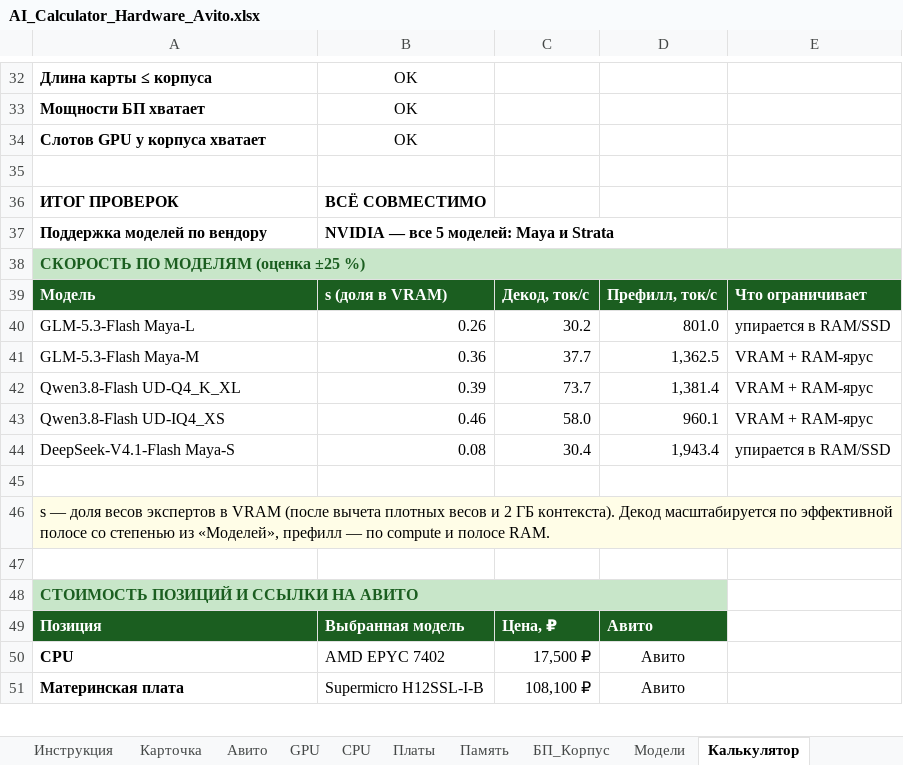
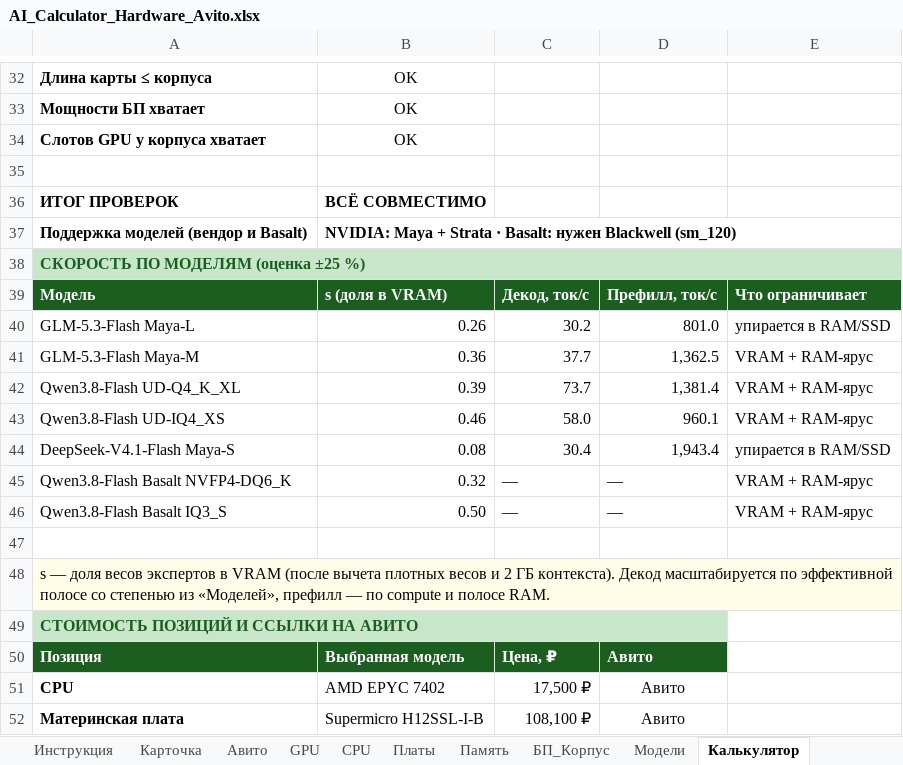
Before and after one commit to ErvSed/ai-hardware-calculator, an Excel workbook: AI_Calculator_Hardware_Avito.xlsx, sheet Калькулятор, drawn as a sheet; only a part is shown, gaps mark what is left out; values as stored, in another font and other column widths than the file's, no borders; removed rows and columns are numbered as before the commit, all else as after; the diff names each change by its address in the sheet, - before the commit and + after, or states it on an @@ line.

```diff
--- a/AI_Calculator_Hardware_Avito.xlsx (sheet Калькулятор)
+++ b/AI_Calculator_Hardware_Avito.xlsx (sheet Калькулятор)
-row 37: Поддержка моделей по вендору | NVIDIA — все 5 моделей: Maya и Strata
+row 37: Поддержка моделей (вендор и Basalt) | NVIDIA: Maya + Strata · Basalt: нужен Blackwell (sm_120)
+row 45: Qwen3.8-Flash Basalt NVFP4-DQ6_K | 0.32 | — | — | VRAM + RAM-ярус
+row 46: Qwen3.8-Flash Basalt IQ3_S | 0.50 | — | — | VRAM + RAM-ярус
-row 47: (empty)
```
Also changed, not shown: sheet Модели, sheet GPU, sheet Инструкция, charts or pictures.
